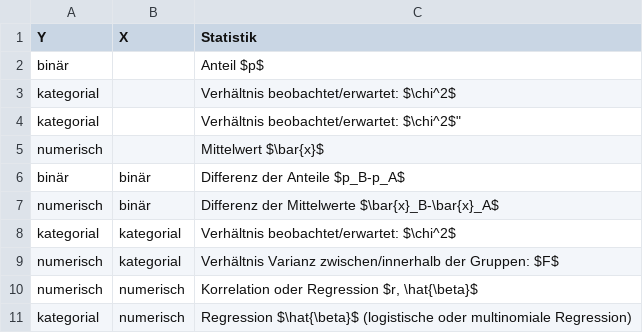
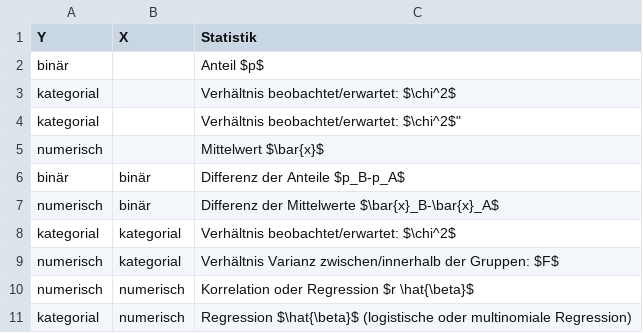
Before and after one commit to sebastiansauer/data_se, a CSV file: static/slides/SBI-Workshop-2020-02/teststatistics.csv, drawn as a sheet.

```diff
--- a/static/slides/SBI-Workshop-2020-02/teststatistics.csv
+++ b/static/slides/SBI-Workshop-2020-02/teststatistics.csv
@@ -9,3 +9,3 @@
 "numerisch","kategorial","Verhältnis Varianz zwischen/innerhalb der Gruppen: $F$"
-"numerisch","numerisch","Korrelation oder Regression $r, \hat{\beta}$"
+"numerisch","numerisch","Korrelation oder Regression $r \hat{\beta}$"
 "kategorial","numerisch","Regression $\hat{\beta}$ (logistische oder multinomiale Regression)"
```
Also changed, not shown: 4 other files.
